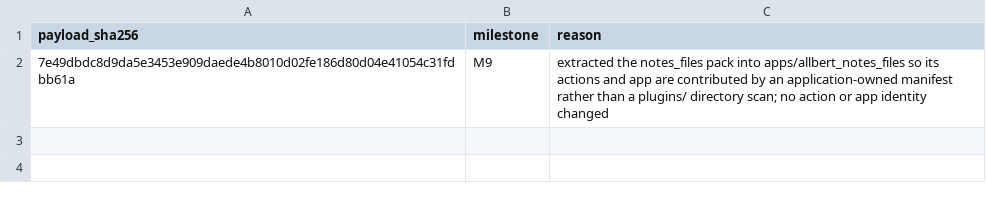
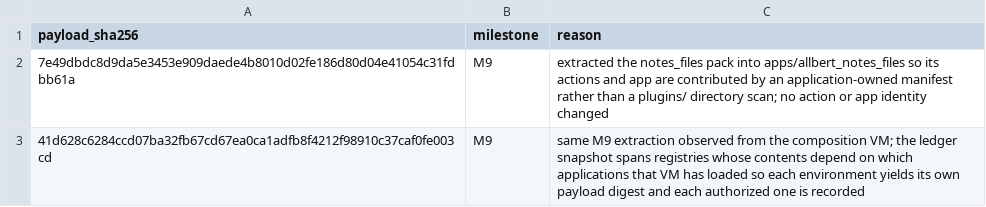
Before and after one commit to lexlapax/allbert-assist, a CSV file: docs/validation/v1.4-m0-registry-deltas.csv, drawn as a sheet.

Commit message:
1.4 M9 WIP: re-freeze composition evidence and record the M0 deltas
allbert_composition goes 4 failures to 2. Pack 11/0, kernel 277/0, shadow
parity 2/0, both envs compile warning-free.

The M0 registry ledger drift is resolved by the delta record rather than a
re-freeze, per the operator decision. Recording it surfaced something worth
keeping: the ledger's payload digest is not one value. The snapshot spans
registries whose contents depend on which applications the VM running the check
has loaded, so the residual VM and the composition VM legitimately produce
different digests for the same authorized change. Both are recorded with that
reason stated, rather than pretending there is a single canonical digest.

The two CandidateBuilder digests are re-frozen. Those are ordinary composition
evidence, not build-start evidence: the pack's contributions -- gate lane,
settings fragment owner, skill root -- now reach the candidate through the pack
rather than the residual, so the candidate legitimately changed. No contribution
was added or removed, only re-attributed to the application that owns it.

Remaining, and it is a fixture-consistency problem rather than a product one:
CandidateBuilderTest builds a synthetic minimal candidate from a real closed
projection. That projection now carries a pack whose settings fragment is
app-sourced, so an empty AppSnapshot fails with :invalid_settings_fragment while
the real one fails with :dangling_app_action_membership, because the synthetic
plugin snapshot does not declare the pack's actions. The inputs have to be made
consistent with each other, not just with the projection.

```diff
--- a/docs/validation/v1.4-m0-registry-deltas.csv
+++ b/docs/validation/v1.4-m0-registry-deltas.csv
@@ -2 +2,2 @@ payload_sha256,milestone,reason
 7e49dbdc8d9da5e3453e909daede4b8010d02fe186d80d04e41054c31fdbb61a,M9,extracted the notes_files pack into apps/allbert_notes_files so its actions and app are contributed by an application-owned manifest rather than a plugins/ directory scan; no action or app identity changed
+41d628c6284ccd07ba32fb67cd67ea0ca1adfb8f4212f98910c37caf0fe003cd,M9,same M9 extraction observed from the composition VM; the ledger snapshot spans registries whose contents depend on which applications that VM has loaded so each environment yields its own payload digest and each authorized one is recorded
```
Also changed, not shown: 2 other files.
